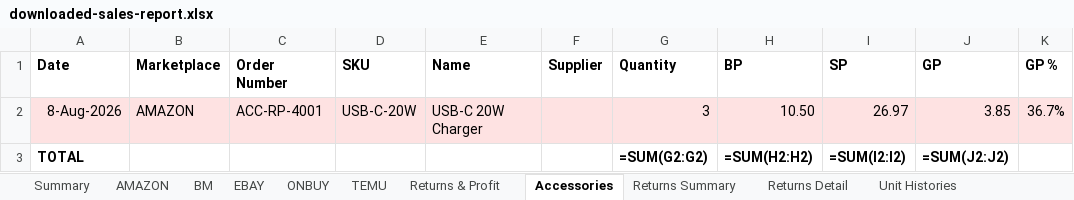
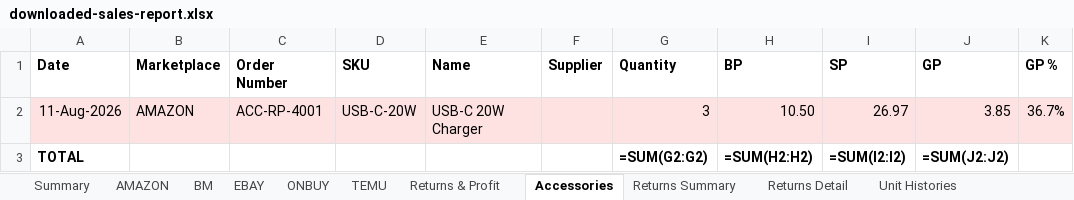
Before and after one commit to sumanthrb94-sudo/InventoryManager, an Excel workbook: e2e-screenshots/accessory-return-returns-page/downloaded-sales-report.xlsx, sheet Accessories, drawn as a sheet; only a part is shown; values as stored, in another font and other column widths than the file's, no borders; formulas without a stored value are shown as written; the diff names each change by its address in the sheet, - before the commit and + after, or states it on an @@ line.

```diff
--- a/e2e-screenshots/accessory-return-returns-page/downloaded-sales-report.xlsx (sheet Accessories)
+++ b/e2e-screenshots/accessory-return-returns-page/downloaded-sales-report.xlsx (sheet Accessories)
-A2 (Date): 8-Aug-2026
+A2 (Date): 11-Aug-2026
```
Also changed, not shown: sheet Returns Detail, sheet AMAZON, sheet Returns Summary, e2e-screenshots/accessory-return-returns-page/downloaded-returns-report.xlsx, e2e-screenshots/accessory-sell-and-fixes/downloaded-inventory-report.xlsx, 29 other files.
